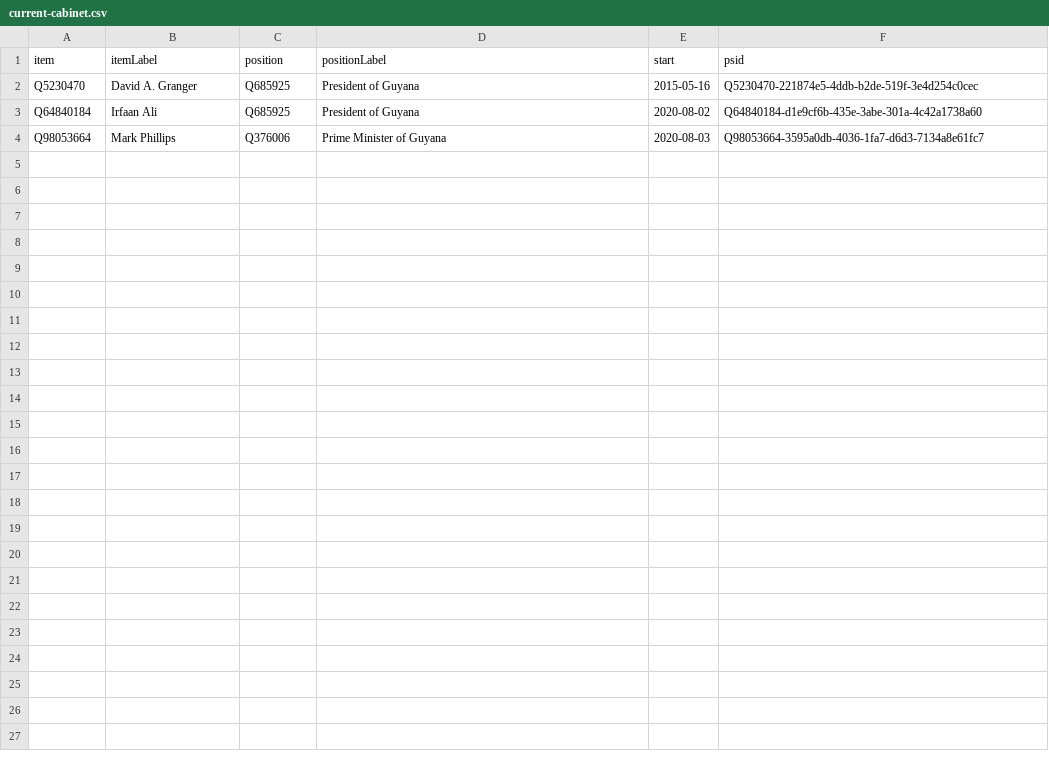
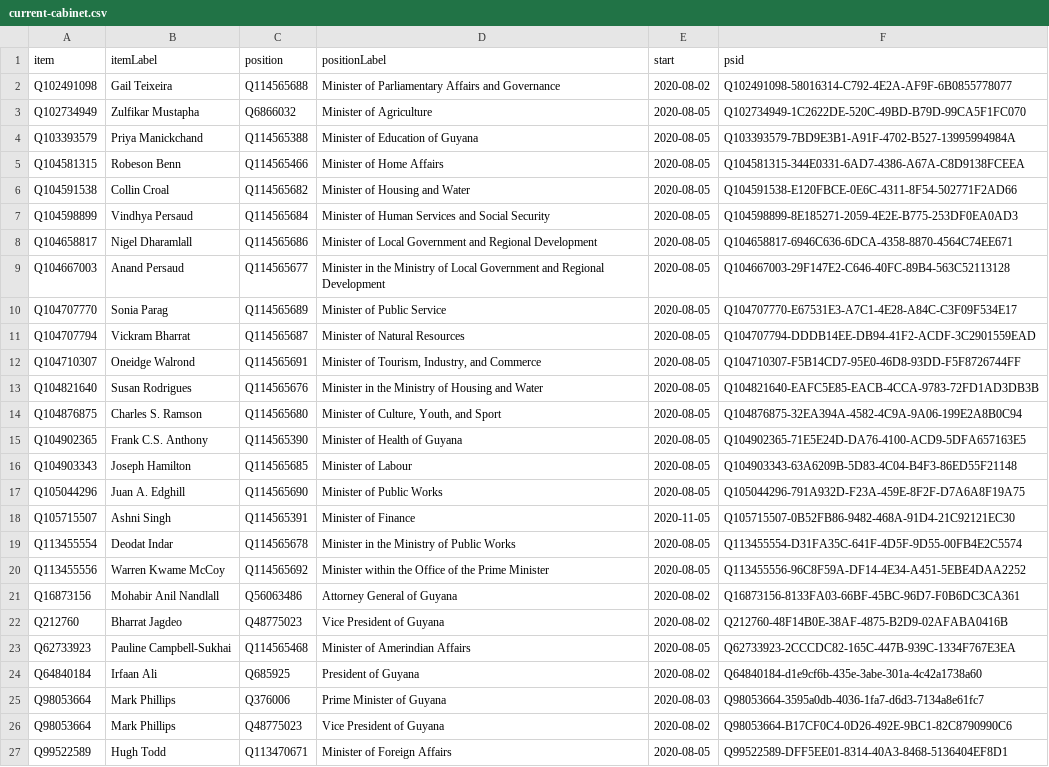
Before and after one commit to every-politician-scrapers/guyana, a CSV file: wikidata/results/current-cabinet.csv, drawn as a sheet; removed rows and columns are numbered as before the commit, all else as after; the diff names each change by its address in the sheet, - before the commit and + after, or states it on an @@ line.

```diff
--- a/wikidata/results/current-cabinet.csv
+++ b/wikidata/results/current-cabinet.csv
-row 2: Q5230470 | David A. Granger | Q685925 | President of Guyana | 2015-05-16 | Q5230470-221874e5-4ddb-b2de-519f-3e4d254c0cec
+row 2: Q102491098 | Gail Teixeira | Q114565688 | Minister of Parliamentary Affairs and Governance | 2020-08-02 | Q102491098-58016314-C792-4E2A-AF9F-6B0855778077
+row 3: Q102734949 | Zulfikar Mustapha | Q6866032 | Minister of Agriculture | 2020-08-05 | Q102734949-1C2622DE-520C-49BD-B79D-99CA5F1FC070
+row 4: Q103393579 | Priya Manickchand | Q114565388 | Minister of Education of Guyana | 2020-08-05 | Q103393579-7BD9E3B1-A91F-4702-B527-13995994984A
+row 5: Q104581315 | Robeson Benn | Q114565466 | Minister of Home Affairs | 2020-08-05 | Q104581315-344E0331-6AD7-4386-A67A-C8D9138FCEEA
+row 6: Q104591538 | Collin Croal | Q114565682 | Minister of Housing and Water | 2020-08-05 | Q104591538-E120FBCE-0E6C-4311-8F54-502771F2AD66
+row 7: Q104598899 | Vindhya Persaud | Q114565684 | Minister of Human Services and Social Security | 2020-08-05 | Q104598899-8E185271-2059-4E2E-B775-253DF0EA0AD3
+row 8: Q104658817 | Nigel Dharamlall | Q114565686 | Minister of Local Government and Regional Development | 2020-08-05 | Q104658817-6946C636-6DCA-4358-8870-4564C74EE671
+row 9: Q104667003 | Anand Persaud | Q114565677 | Minister in the Ministry of Local Government and Regional Development | 2020-08-05 | Q104667003-29F147E2-C646-40FC-89B4-563C52113128
+row 10: Q104707770 | Sonia Parag | Q114565689 | Minister of Public Service | 2020-08-05 | Q104707770-E67531E3-A7C1-4E28-A84C-C3F09F534E17
+row 11: Q104707794 | Vickram Bharrat | Q114565687 | Minister of Natural Resources | 2020-08-05 | Q104707794-DDDB14EE-DB94-41F2-ACDF-3C2901559EAD
+row 12: Q104710307 | Oneidge Walrond | Q114565691 | Minister of Tourism, Industry, and Commerce | 2020-08-05 | Q104710307-F5B14CD7-95E0-46D8-93DD-F5F8726744FF
+row 13: Q104821640 | Susan Rodrigues | Q114565676 | Minister in the Ministry of Housing and Water | 2020-08-05 | Q104821640-EAFC5E85-EACB-4CCA-9783-72FD1AD3DB3B
+row 14: Q104876875 | Charles S. Ramson | Q114565680 | Minister of Culture, Youth, and Sport | 2020-08-05 | Q104876875-32EA394A-4582-4C9A-9A06-199E2A8B0C94
+row 15: Q104902365 | Frank C.S. Anthony | Q114565390 | Minister of Health of Guyana | 2020-08-05 | Q104902365-71E5E24D-DA76-4100-ACD9-5DFA657163E5
+row 16: Q104903343 | Joseph Hamilton | Q114565685 | Minister of Labour | 2020-08-05 | Q104903343-63A6209B-5D83-4C04-B4F3-86ED55F21148
+row 17: Q105044296 | Juan A. Edghill | Q114565690 | Minister of Public Works | 2020-08-05 | Q105044296-791A932D-F23A-459E-8F2F-D7A6A8F19A75
+row 18: Q105715507 | Ashni Singh | Q114565391 | Minister of Finance | 2020-11-05 | Q105715507-0B52FB86-9482-468A-91D4-21C92121EC30
+row 19: Q113455554 | Deodat Indar | Q114565678 | Minister in the Ministry of Public Works | 2020-08-05 | Q113455554-D31FA35C-641F-4D5F-9D55-00FB4E2C5574
+row 20: Q113455556 | Warren Kwame McCoy | Q114565692 | Minister within the Office of the Prime Minister | 2020-08-05 | Q113455556-96C8F59A-DF14-4E34-A451-5EBE4DAA2252
+row 21: Q16873156 | Mohabir Anil Nandlall | Q56063486 | Attorney General of Guyana | 2020-08-02 | Q16873156-8133FA03-66BF-45BC-96D7-F0B6DC3CA361
+row 22: Q212760 | Bharrat Jagdeo | Q48775023 | Vice President of Guyana | 2020-08-02 | Q212760-48F14B0E-38AF-4875-B2D9-02AFABA0416B
+row 23: Q62733923 | Pauline Campbell-Sukhai | Q114565468 | Minister of Amerindian Affairs | 2020-08-05 | Q62733923-2CCCDC82-165C-447B-939C-1334F767E3EA
+row 26: Q98053664 | Mark Phillips | Q48775023 | Vice President of Guyana | 2020-08-02 | Q98053664-B17CF0C4-0D26-492E-9BC1-82C8790990C6
+row 27: Q99522589 | Hugh Todd | Q113470671 | Minister of Foreign Affairs | 2020-08-05 | Q99522589-DFF5EE01-8314-40A3-8468-5136404EF8D1
```
Also changed, not shown: wikidata/results/all-cabinets.csv, 1 other file.
